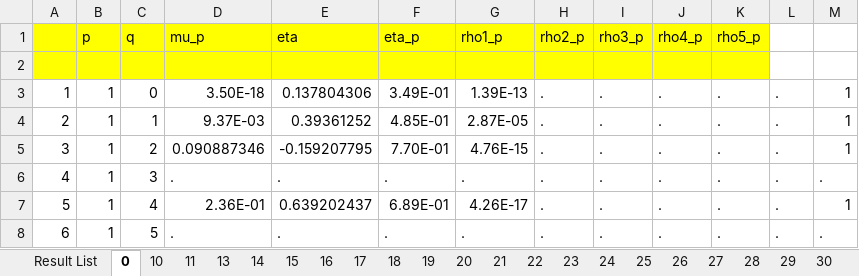
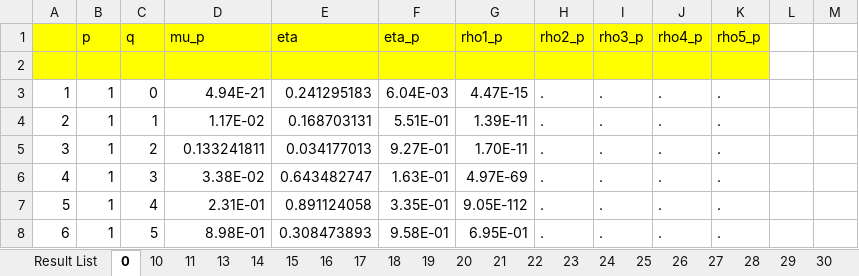
Before and after one commit to jayjeo/public, an Excel workbook: LaborShortage/pq selection result.xlsx, sheet 0, drawn as a sheet; only a part is shown; values as stored, in another font and other column widths than the file's, no borders; charts and pictures and conditional formats not drawn; the diff covers the shown part only; the diff names each change by its address in the sheet, - before the commit and + after, or states it on an @@ line.

```diff
--- a/LaborShortage/pq selection result.xlsx (sheet 0)
+++ b/LaborShortage/pq selection result.xlsx (sheet 0)
-D3 (mu_p): 3.50E-18
+D3 (mu_p): 4.94E-21
-E3 (eta): 0.137804306
+E3 (eta): 0.241295183
-F3 (eta_p): 3.49E-01
+F3 (eta_p): 6.04E-03
-G3 (rho1_p): 1.39E-13
+G3 (rho1_p): 4.47E-15
-L3:L8: .
+L3:L8: (empty)
-M3:M5: 1
+M3:M5: (empty)
-D4 (mu_p): 9.37E-03
+D4 (mu_p): 1.17E-02
-E4 (eta): 0.39361252
+E4 (eta): 0.168703131
-F4 (eta_p): 4.85E-01
+F4 (eta_p): 5.51E-01
-G4 (rho1_p): 2.87E-05
+G4 (rho1_p): 1.39E-11
-D5 (mu_p): 0.090887346
+D5 (mu_p): 0.133241811
-E5 (eta): -0.159207795
+E5 (eta): 0.034177013
-F5 (eta_p): 7.70E-01
+F5 (eta_p): 9.27E-01
-G5 (rho1_p): 4.76E-15
+G5 (rho1_p): 1.70E-11
-D6 (mu_p): .
+D6 (mu_p): 3.38E-02
-E6 (eta): .
+E6 (eta): 0.643482747
-F6 (eta_p): .
+F6 (eta_p): 1.63E-01
-G6 (rho1_p): .
+G6 (rho1_p): 4.97E-69
-M6: .
+M6: (empty)
-D7 (mu_p): 2.36E-01
+D7 (mu_p): 2.31E-01
-E7 (eta): 0.639202437
+E7 (eta): 0.891124058
-F7 (eta_p): 6.89E-01
+F7 (eta_p): 3.35E-01
-G7 (rho1_p): 4.26E-17
+G7 (rho1_p): 9.05E-112
-M7: 1
+M7: (empty)
-D8 (mu_p): .
+D8 (mu_p): 8.98E-01
-E8 (eta): .
+E8 (eta): 0.308473893
-F8 (eta_p): .
+F8 (eta_p): 9.58E-01
-G8 (rho1_p): .
+G8 (rho1_p): 6.95E-01
-M8: .
+M8: (empty)
```
Also changed, not shown: 19 added rows, 27 removed rows and 113 edited cells elsewhere in this sheet, charts or pictures, 1 other file.
